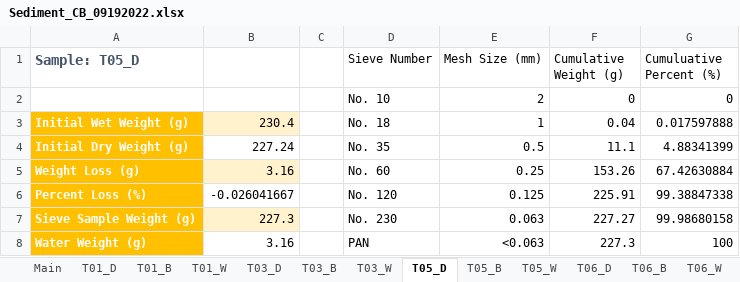
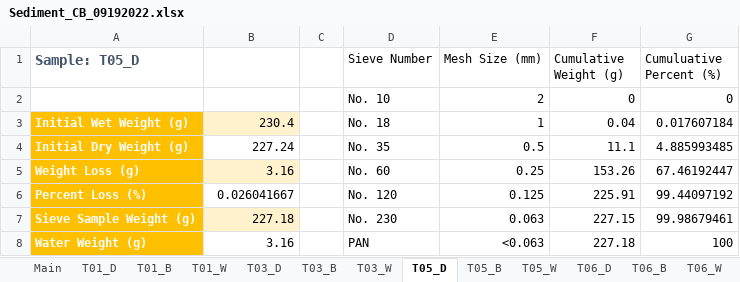
Before and after one commit to tannerjernigan/capstone, an Excel workbook: data/20220919_sediment_data/Sediment_CB_09192022.xlsx, sheet T05_D, drawn as a sheet; values as stored, in another font and other column widths than the file's, no borders; table styles not drawn; the diff names each change by its address in the sheet, - before the commit and + after, or states it on an @@ line.

Commit message:
Add matlab script to plot sediment data. Upload sediment data.

```diff
--- a/data/20220919_sediment_data/Sediment_CB_09192022.xlsx (sheet T05_D)
+++ b/data/20220919_sediment_data/Sediment_CB_09192022.xlsx (sheet T05_D)
-G3 (Cumuluative Percent (%)): 0.017597888
+G3 (Cumuluative Percent (%)): 0.017607184
-G4 (Cumuluative Percent (%)): 4.88341399
+G4 (Cumuluative Percent (%)): 4.885993485
-G5 (Cumuluative Percent (%)): 67.42630884
+G5 (Cumuluative Percent (%)): 67.46192447
-B6: -0.026041667
+B6: 0.026041667
-G6 (Cumuluative Percent (%)): 99.38847338
+G6 (Cumuluative Percent (%)): 99.44097192
-B7: 227.3
+B7: 227.18
-F7 (Cumulative Weight (g)): 227.27
+F7 (Cumulative Weight (g)): 227.15
-G7 (Cumuluative Percent (%)): 99.98680158
+G7 (Cumuluative Percent (%)): 99.98679461
-F8 (Cumulative Weight (g)): 227.3
+F8 (Cumulative Weight (g)): 227.18
```
Also changed, not shown: sheet Main, 1 other file.
